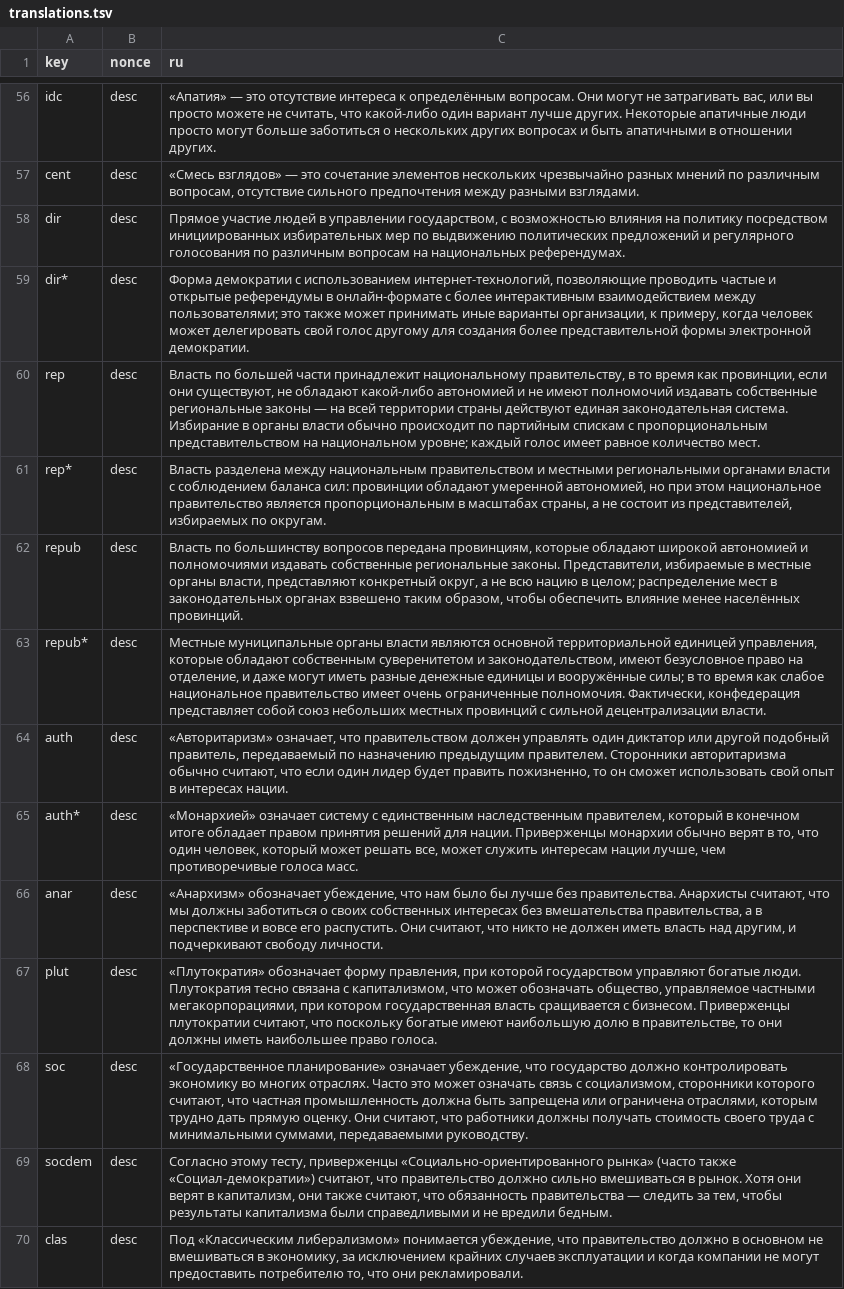
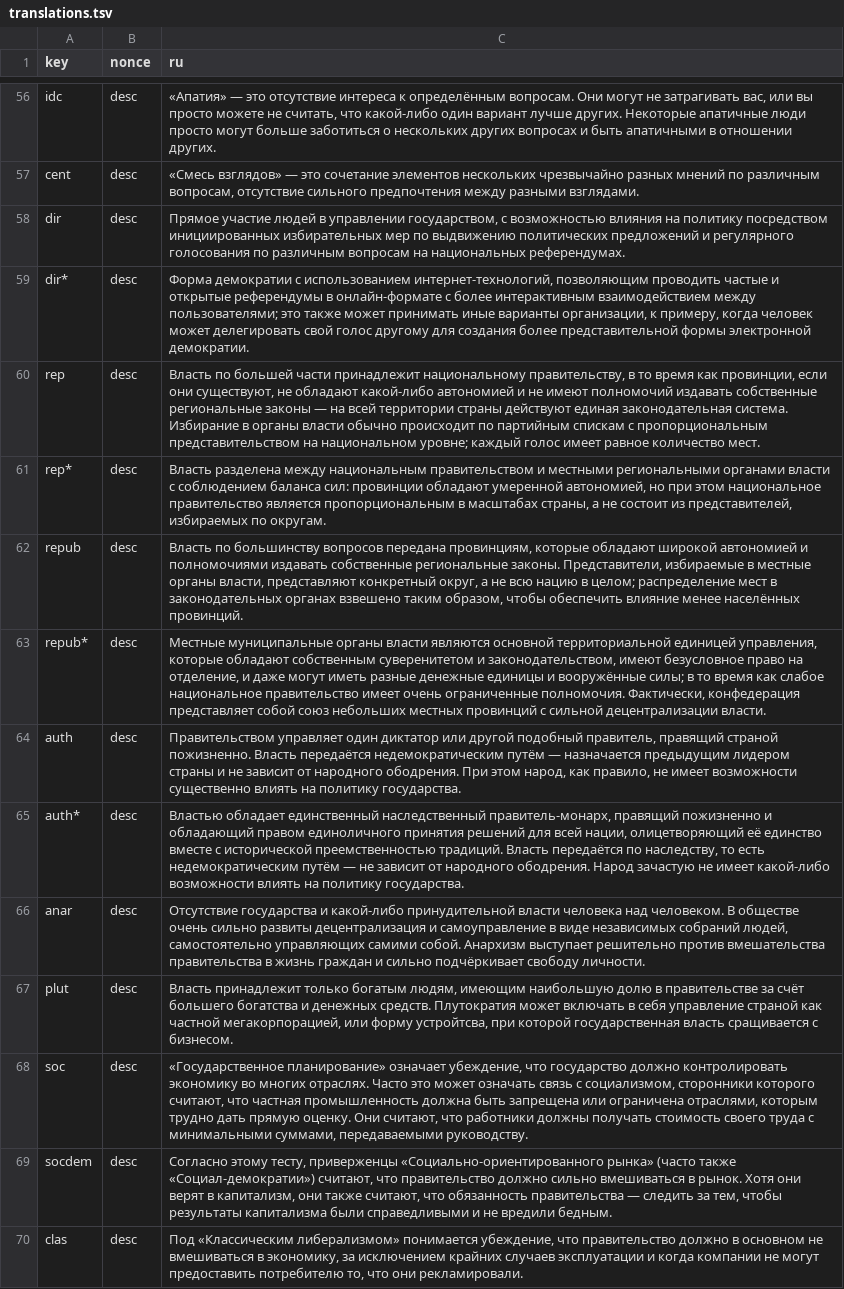
Before and after one commit to ecopolcharts/ecopolcharts.github.io, a TSV file: translations/translations.tsv, drawn as a sheet; only a part is shown, gaps mark what is left out.

Commit message:
Update translations.tsv

```diff
--- a/translations/translations.tsv
+++ b/translations/translations.tsv
@@ -58,3 +58,3 @@ cent	desc	«Смесь взглядов» — это сочетание элем
 dir	desc	Прямое участие людей в управлении государством, с возможностью влияния на политику посредством инициированных избирательных мер по выдвижению политических предложений и регулярного голосования по различным вопросам на национальных референдумах.
-dir*	desc	Форма демократии с использованием интернет-технологий, позволяющие проводить частые и открытые референдумы в онлайн-формате с более интерактивным взаимодействием между пользователями; это также может принимать иные варианты организации, к примеру, когда человек может делегировать свой голос другому для создания более представительной формы электронной демократии.
+dir*	desc	Форма демократии с использованием интернет-технологий, позволяющим проводить частые и открытые референдумы в онлайн-формате с более интерактивным взаимодействием между пользователями; это также может принимать иные варианты организации, к примеру, когда человек может делегировать свой голос другому для создания более представительной формы электронной демократии.
 rep	desc	Власть по большей части принадлежит национальному правительству, в то время как провинции, если они существуют, не обладают какой-либо автономией и не имеют полномочий издавать собственные региональные законы — на всей территории страны действуют единая законодательная система. Избирание в органы власти обычно происходит по партийным спискам с пропорциональным представительством на национальном уровне; каждый голос имеет равное количество мест.
@@ -63,6 +63,6 @@ repub	desc	Власть по большинству вопросов перед
 repub*	desc	Местные муниципальные органы власти являются основной территориальной единицей управления, которые обладают собственным суверенитетом и законодательством, имеют безусловное право на отделение, и даже могут иметь разные денежные единицы и вооружённые силы; в то время как слабое национальное правительство имеет очень ограниченные полномочия. Фактически, конфедерация представляет собой союз небольших местных провинций с сильной децентрализации власти.
-auth	desc	«Авторитаризм» означает, что правительством должен управлять один диктатор или другой подобный правитель, передаваемый по назначению предыдущим правителем. Сторонники авторитаризма обычно считают, что если один лидер будет править пожизненно, то он сможет использовать свой опыт в интересах нации.
-auth*	desc	«Монархией» означает систему с единственным наследственным правителем, который в конечном итоге обладает правом принятия решений для нации. Приверженцы монархии обычно верят в то, что один человек, который может решать все, может служить интересам нации лучше, чем противоречивые голоса масс.
-anar	desc	«Анархизм» обозначает убеждение, что нам было бы лучше без правительства. Анархисты считают, что мы должны заботиться о своих собственных интересах без вмешательства правительства, а в перспективе и вовсе его распустить. Они считают, что никто не должен иметь власть над другим, и подчеркивают свободу личности.
-plut	desc	«Плутократия» обозначает форму правления, при которой государством управляют богатые люди. Плутократия тесно связана с капитализмом, что может обозначать общество, управляемое частными мегакорпорациями, при котором государственная власть сращивается с бизнесом. Приверженцы плутократии считают, что поскольку богатые имеют наибольшую долю в правительстве, то они должны иметь наибольшее право голоса.
+auth	desc	Правительством управляет один диктатор или другой подобный правитель, правящий страной пожизненно. Власть передаётся недемократическим путём — назначается предыдущим лидером страны и не зависит от народного ободрения. При этом народ, как правило, не имеет возможности существенно влиять на политику государства.
+auth*	desc	Властью обладает единственный наследственный правитель-монарх, правящий пожизненно и обладающий правом единоличного принятия решений для всей нации, олицетворяющий её единство вместе с исторической преемственностью традиций. Власть передаётся по наследству, то есть недемократическим путём — не зависит от народного ободрения. Народ зачастую не имеет какой-либо возможности влиять на политику государства.
+anar	desc	Отсутствие государства и какой-либо принудительной власти человека над человеком. В обществе очень сильно развиты децентрализация и самоуправление в виде независимых собраний людей, самостоятельно управляющих самими собой. Анархизм выступает решительно против вмешательства правительства в жизнь граждан и сильно подчёркивает свободу личности.
+plut	desc	Власть принадлежит только богатым людям, имеющим наибольшую долю в правительстве за счёт большего богатства и денежных средств. Плутократия может включать в себя управление страной как частной мегакорпорацией, или форму устройтсва, при которой государственная власть сращивается с бизнесом.
 soc	desc	«Государственное планирование» означает убеждение, что государство должно контролировать экономику во многих отраслях. Часто это может означать связь с социализмом, сторонники которого считают, что частная промышленность должна быть запрещена или ограничена отраслями, которым трудно дать прямую оценку. Они считают, что работники должны получать стоимость своего труда с минимальными суммами, передаваемыми руководству.
```
